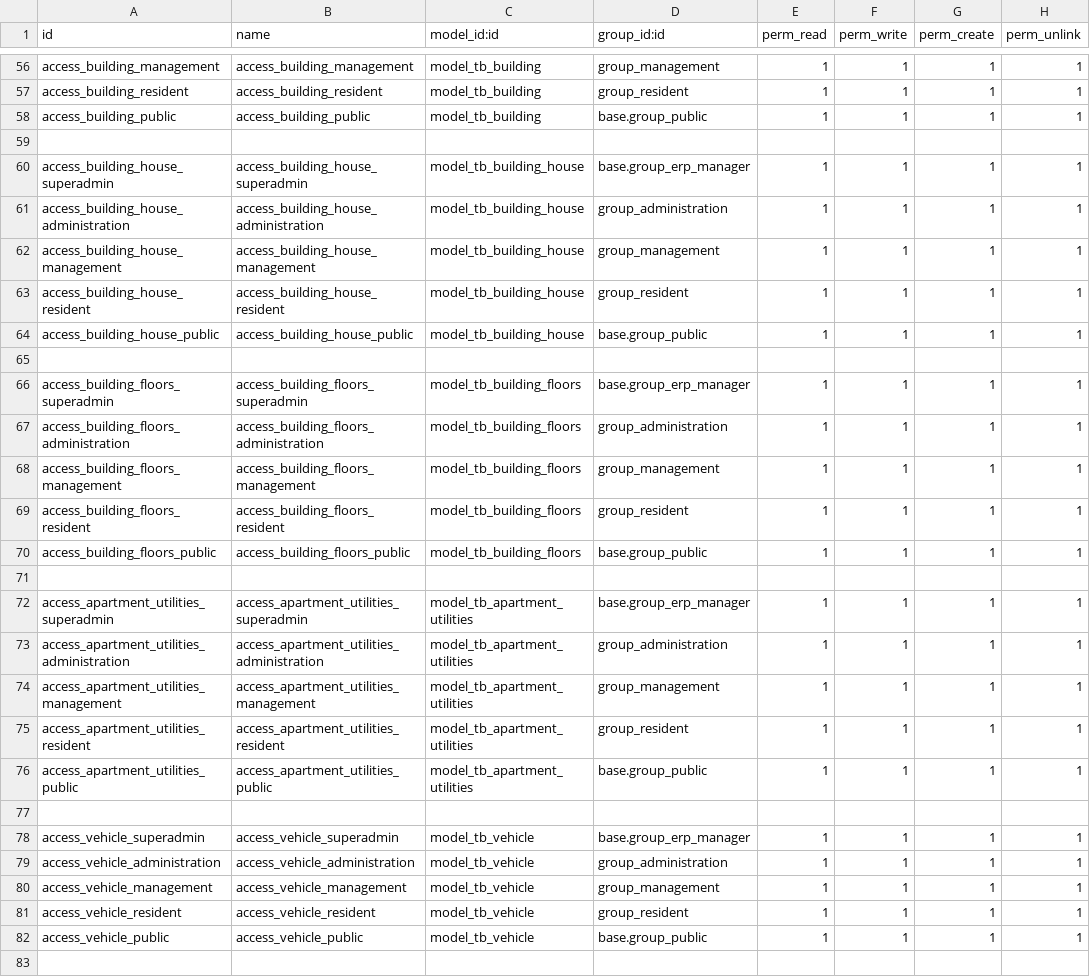
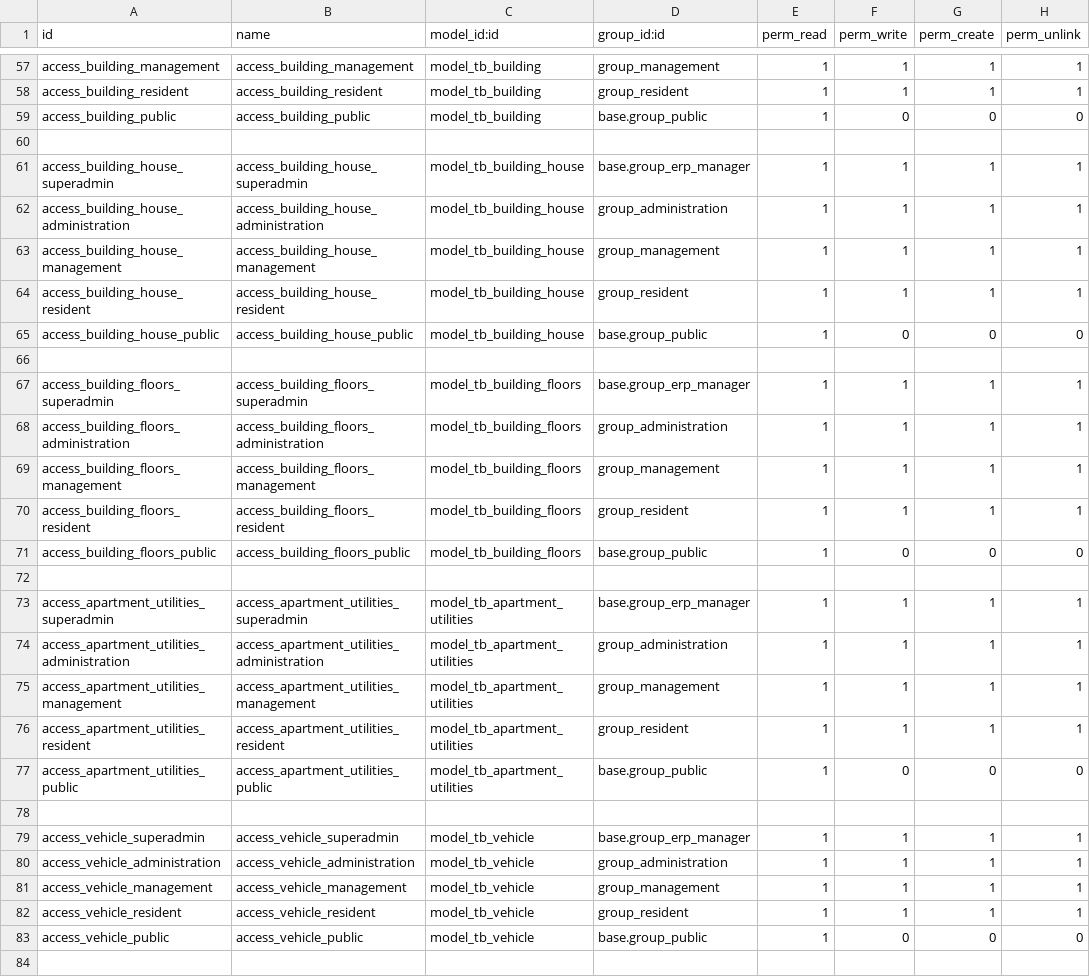
Before and after one commit to cntt0901taizero/residential-adminapp, a CSV file: src/resident_management/security/ir.model.access.csv, drawn as a sheet; only a part is shown, gaps mark what is left out; the diff covers the shown part only.

```diff
--- a/src/resident_management/security/ir.model.access.csv
+++ b/src/resident_management/security/ir.model.access.csv
@@ -57,3 +58,3 @@ access_building_management,access_building_management,model_tb_building,group_ma
 access_building_resident,access_building_resident,model_tb_building,group_resident,1,1,1,1
-access_building_public,access_building_public,model_tb_building,base.group_public,1,1,1,1
+access_building_public,access_building_public,model_tb_building,base.group_public,1,0,0,0
 
@@ -63,3 +64,3 @@ access_building_house_management,access_building_house_management,model_tb_build
 access_building_house_resident,access_building_house_resident,model_tb_building_house,group_resident,1,1,1,1
-access_building_house_public,access_building_house_public,model_tb_building_house,base.group_public,1,1,1,1
+access_building_house_public,access_building_house_public,model_tb_building_house,base.group_public,1,0,0,0
 
@@ -69,3 +70,3 @@ access_building_floors_management,access_building_floors_management,model_tb_bui
 access_building_floors_resident,access_building_floors_resident,model_tb_building_floors,group_resident,1,1,1,1
-access_building_floors_public,access_building_floors_public,model_tb_building_floors,base.group_public,1,1,1,1
+access_building_floors_public,access_building_floors_public,model_tb_building_floors,base.group_public,1,0,0,0
 
@@ -75,3 +76,3 @@ access_apartment_utilities_management,access_apartment_utilities_management,mode
 access_apartment_utilities_resident,access_apartment_utilities_resident,model_tb_apartment_utilities,group_resident,1,1,1,1
-access_apartment_utilities_public,access_apartment_utilities_public,model_tb_apartment_utilities,base.group_public,1,1,1,1
+access_apartment_utilities_public,access_apartment_utilities_public,model_tb_apartment_utilities,base.group_public,1,0,0,0
 
@@ -81,3 +82,3 @@ access_vehicle_management,access_vehicle_management,model_tb_vehicle,group_manag
 access_vehicle_resident,access_vehicle_resident,model_tb_vehicle,group_resident,1,1,1,1
-access_vehicle_public,access_vehicle_public,model_tb_vehicle,base.group_public,1,1,1,1
+access_vehicle_public,access_vehicle_public,model_tb_vehicle,base.group_public,1,0,0,0
 
```
Also changed, not shown: 1 added row and 30 edited cells elsewhere in this file.
